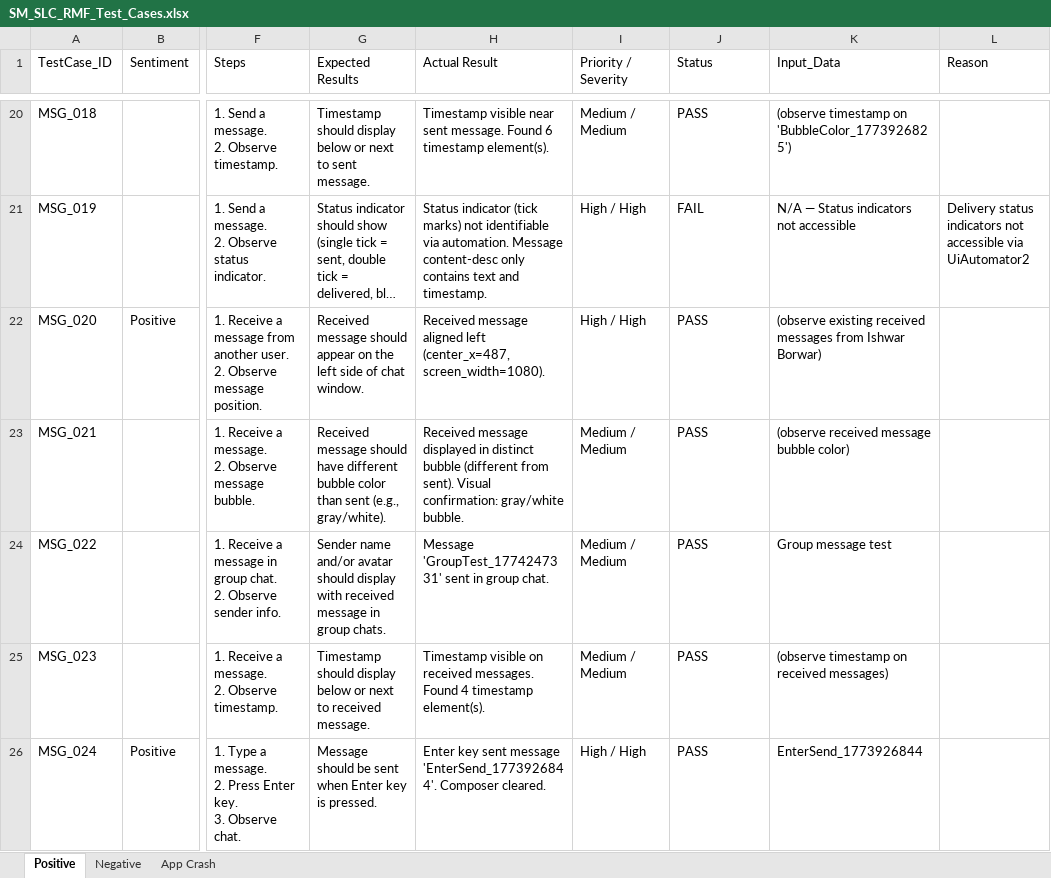
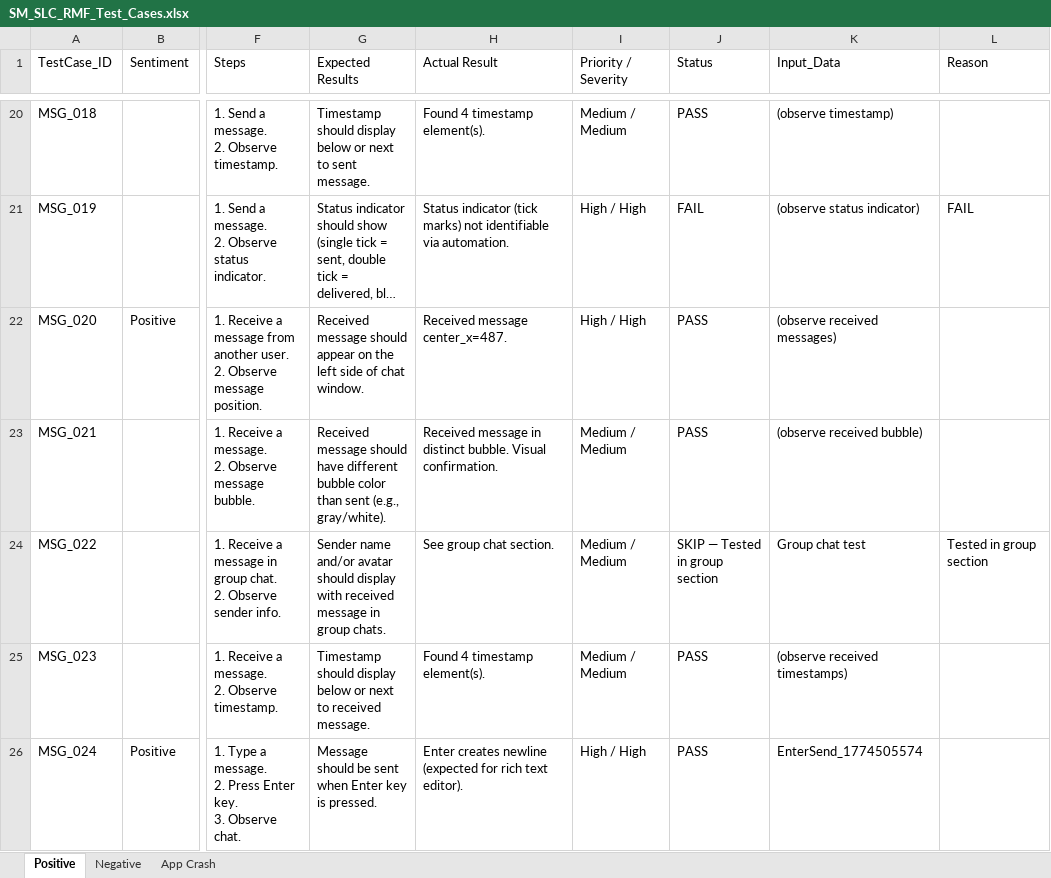
Before and after one commit to ishwar-borwar-cometchat/cometchat-test-automation-React_Native, an Excel workbook: Cometchat_Features/Send_&_Compose/SM_SLC_RMF_Test_Cases.xlsx, sheet Positive, drawn as a sheet; only a part is shown, gaps mark what is left out; long unchanged cells end in …; values as stored, in another font and other column widths than the file's, no cell formats; the diff covers the shown part only; the diff names each change by its address in the sheet, - before the commit and + after, or states it on an @@ line.

Commit message:
Restructure: separate test files, dynamic config, move delete TCs to end
- Split into test_send_message.py (MSG_001-064), test_positive.py, test_negative.py
- All config auto-detected (adb, device, screen size, button positions)
- Moved MSG_034/035 (delete) after MSG_064 in code and Excel
- Fixed _dismiss to tap outside menu instead of driver.back()
- Fixed _open_chat to only click ViewGroup items (not search bar)
- Fixed newline handling to use adb keyevent instead of send_keys(\n)
- Removed helpers.py, debug_flow.py, old combined file

```diff
--- a/Cometchat_Features/Send_&_Compose/SM_SLC_RMF_Test_Cases.xlsx (sheet Positive)
+++ b/Cometchat_Features/Send_&_Compose/SM_SLC_RMF_Test_Cases.xlsx (sheet Positive)
-H20 (Actual Result): Timestamp visible near sent message. Found 6 timestamp element(s).
+H20 (Actual Result): Found 4 timestamp element(s).
-K20 (Input_Data): (observe timestamp on 'BubbleColor_1773926825')
+K20 (Input_Data): (observe timestamp)
-H21 (Actual Result): …via automation. Message content-desc only contains text and timestamp.
+H21 (Actual Result): …via automation.
-K21 (Input_Data): N/A — Status indicators not accessible
+K21 (Input_Data): (observe status indicator)
-L21 (Reason): Delivery status indicators not accessible via UiAutomator2
+L21 (Reason): FAIL
-H22 (Actual Result): Received message aligned left (center_x=487, screen_width=1080).
+H22 (Actual Result): Received message center_x=487.
-K22 (Input_Data): (observe existing received messages from Ishwar Borwar)
+K22 (Input_Data): (observe received messages)
-H23 (Actual Result): Received message displayed in distinct bubble (different from sent). Visual confirmation: gray/white bubble.
+H23 (Actual Result): Received message in distinct bubble. Visual confirmation.
-K23 (Input_Data): (observe received message bubble color)
+K23 (Input_Data): (observe received bubble)
-H24 (Actual Result): Message 'GroupTest_1774247331' sent in group chat.
+H24 (Actual Result): See group chat section.
-J24 (Status): PASS
+J24 (Status): SKIP — Tested in group section
-K24 (Input_Data): Group message test
+K24 (Input_Data): Group chat test
-L24 (Reason): (empty)
+L24 (Reason): Tested in group section
-H25 (Actual Result): Timestamp visible on received messages. Found 4…
+H25 (Actual Result): Found 4…
-K25 (Input_Data): (observe timestamp on received messages)
+K25 (Input_Data): (observe received timestamps)
-H26 (Actual Result): Enter key sent message 'EnterSend_1773926844'. Composer cleared.
+H26 (Actual Result): Enter creates newline (expected for rich text editor).
-K26 (Input_Data): EnterSend_1773926844
+K26 (Input_Data): EnterSend_1774505574
```
Also changed, not shown: 1 added row, 2 removed rows, 346 edited cells and merged cells elsewhere in this sheet, cell formats, 5 other files.
